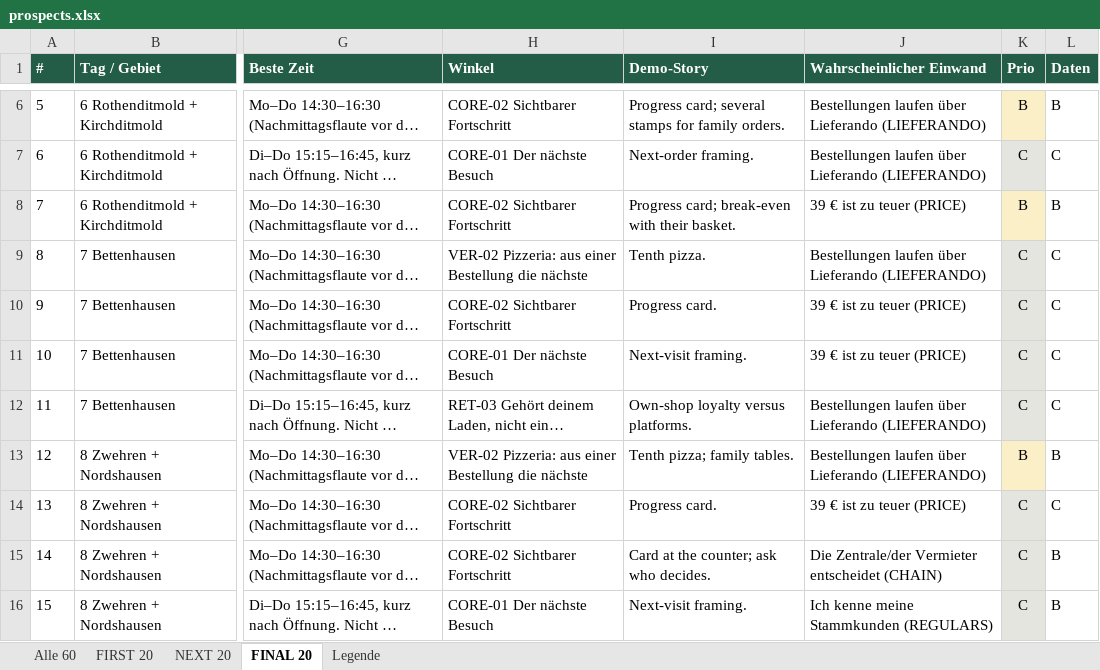
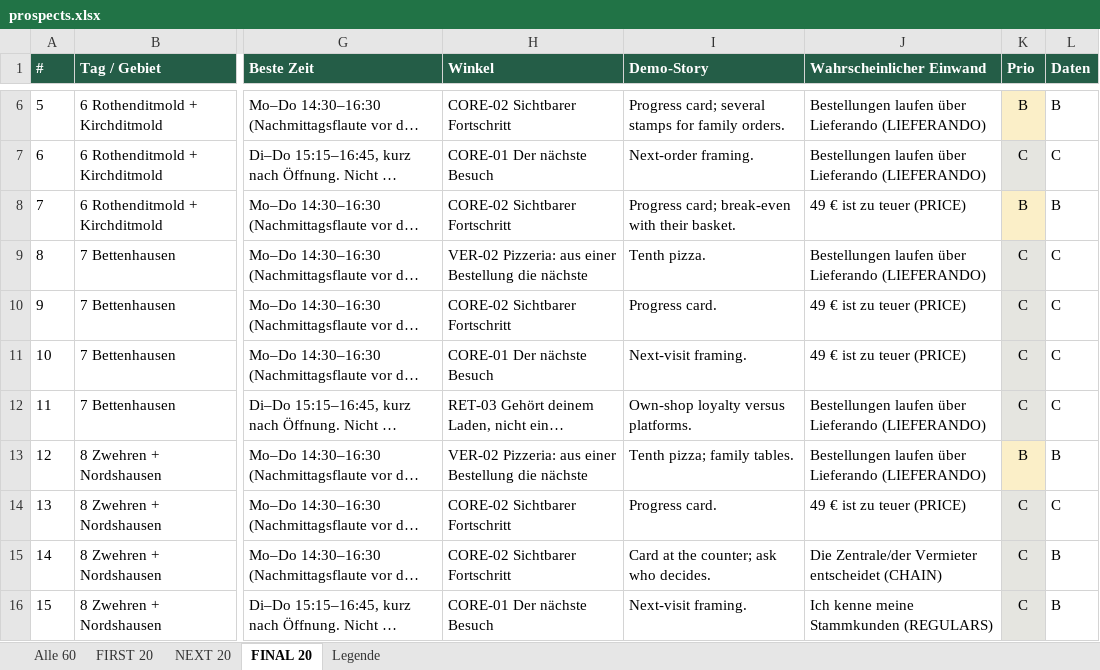
Before and after one commit to belmo-hub/loynara, an Excel workbook: gtm/field/prospects.xlsx, sheet FINAL 20, drawn as a sheet; only a part is shown, gaps mark what is left out; long unchanged cells end in …; values as stored, in another font and other column widths than the file's, no borders; the diff names each change by its address in the sheet, - before the commit and + after, or states it on an @@ line.

```diff
--- a/gtm/field/prospects.xlsx (sheet FINAL 20)
+++ b/gtm/field/prospects.xlsx (sheet FINAL 20)
-J8 (Wahrscheinlicher Einwand): 39 € ist zu teuer (PRICE)
+J8 (Wahrscheinlicher Einwand): 49 € ist zu teuer (PRICE)
-J10:J11 (Wahrscheinlicher Einwand): 39 € ist zu teuer (PRICE)
+J10:J11 (Wahrscheinlicher Einwand): 49 € ist zu teuer (PRICE)
-J14 (Wahrscheinlicher Einwand): 39 € ist zu teuer (PRICE)
+J14 (Wahrscheinlicher Einwand): 49 € ist zu teuer (PRICE)
```
Also changed, not shown: sheet Alle 60, sheet FIRST 20, sheet NEXT 20, gtm/data/funnel-model.xlsx, 16 other files.
